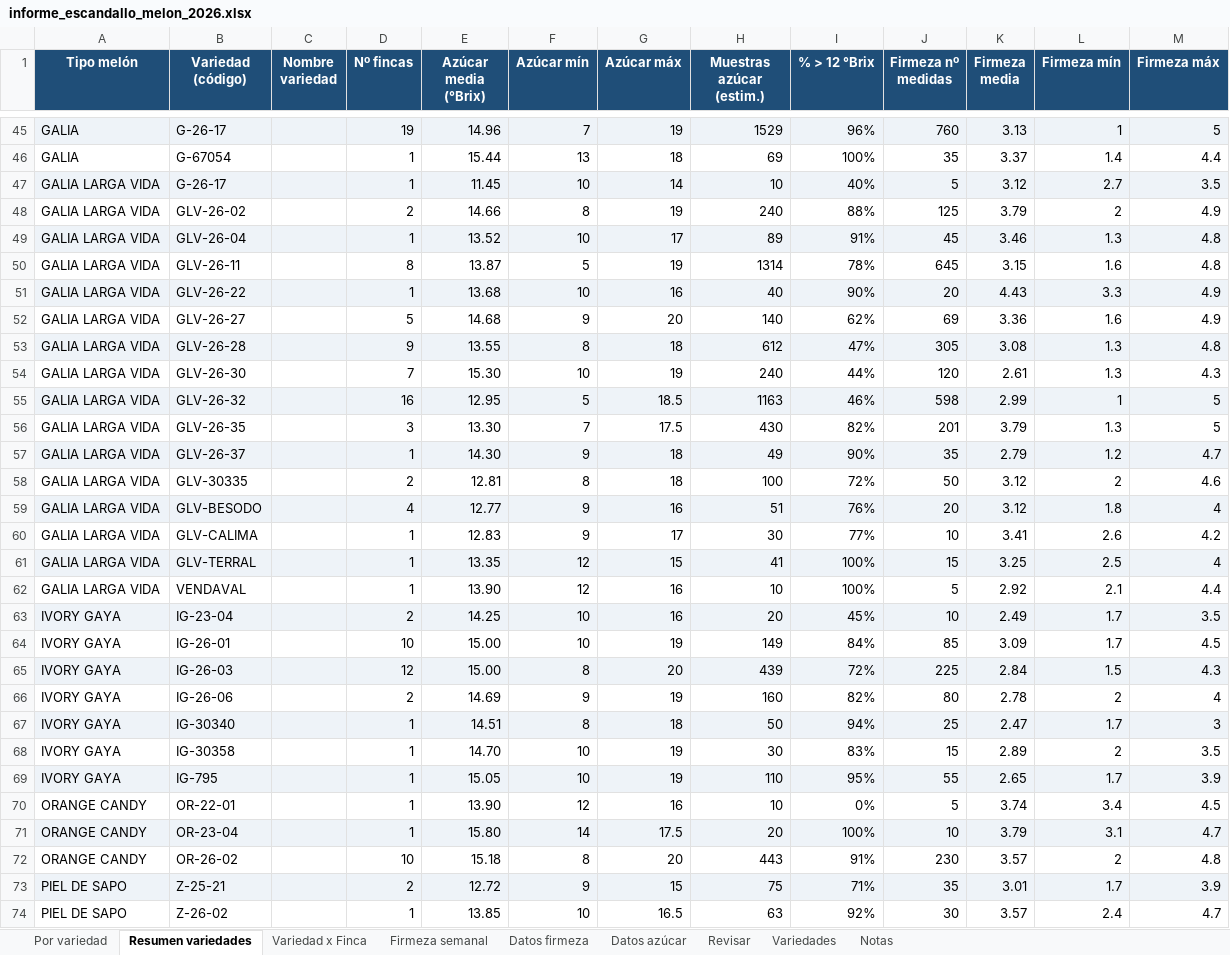
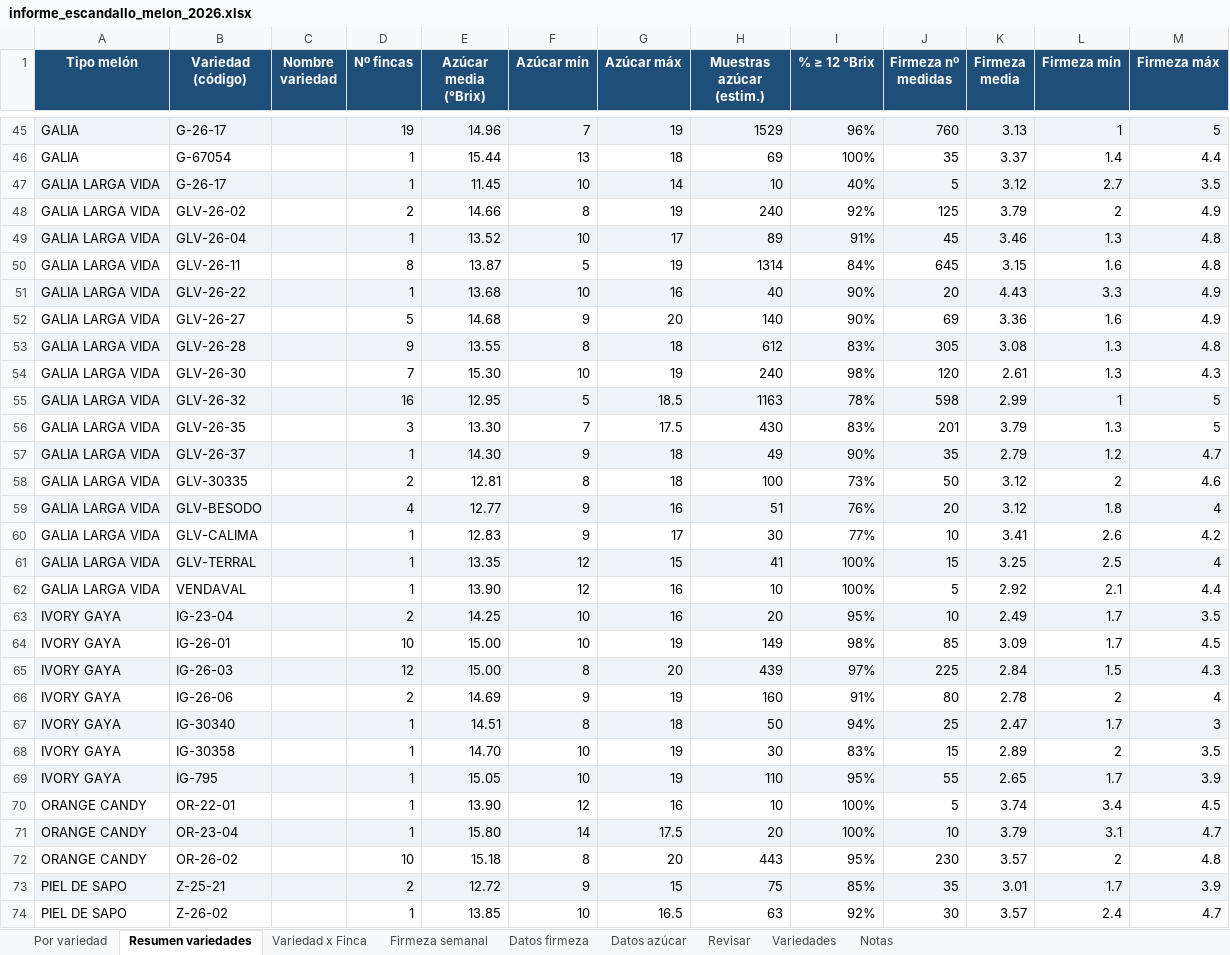
Before and after one commit to ElMonjeFunky/ElMonjeFunky, an Excel workbook: informe_escandallo_melon_2026.xlsx, sheet Resumen variedades, drawn as a sheet; only a part is shown, gaps mark what is left out; values as stored, in another font and other column widths than the file's, no borders; the diff covers the shown part only; the diff names each change by its address in the sheet, - before the commit and + after, or states it on an @@ line.

```diff
--- a/informe_escandallo_melon_2026.xlsx (sheet Resumen variedades)
+++ b/informe_escandallo_melon_2026.xlsx (sheet Resumen variedades)
-I1: % > 12 °Brix
+I1: % ≥ 12 °Brix
-I48 (% ≥ 12 °Brix): 88%
+I48 (% ≥ 12 °Brix): 92%
-I50 (% ≥ 12 °Brix): 78%
+I50 (% ≥ 12 °Brix): 84%
-I52 (% ≥ 12 °Brix): 62%
+I52 (% ≥ 12 °Brix): 90%
-I53 (% ≥ 12 °Brix): 47%
+I53 (% ≥ 12 °Brix): 83%
-I54 (% ≥ 12 °Brix): 44%
+I54 (% ≥ 12 °Brix): 98%
-I55 (% ≥ 12 °Brix): 46%
+I55 (% ≥ 12 °Brix): 78%
-I56 (% ≥ 12 °Brix): 82%
+I56 (% ≥ 12 °Brix): 83%
-I58 (% ≥ 12 °Brix): 72%
+I58 (% ≥ 12 °Brix): 73%
-I63 (% ≥ 12 °Brix): 45%
+I63 (% ≥ 12 °Brix): 95%
-I64 (% ≥ 12 °Brix): 84%
+I64 (% ≥ 12 °Brix): 98%
-I65 (% ≥ 12 °Brix): 72%
+I65 (% ≥ 12 °Brix): 97%
-I66 (% ≥ 12 °Brix): 82%
+I66 (% ≥ 12 °Brix): 91%
-I70 (% ≥ 12 °Brix): 0%
+I70 (% ≥ 12 °Brix): 100%
-I72 (% ≥ 12 °Brix): 91%
+I72 (% ≥ 12 °Brix): 95%
-I73 (% ≥ 12 °Brix): 71%
+I73 (% ≥ 12 °Brix): 85%
```
Also changed, not shown: 32 edited cells elsewhere in this sheet, sheet Por variedad, sheet Variedad x Finca, sheet Notas, Datos de azucar y firmeza por melon en general.xlsx, 5 other files.
